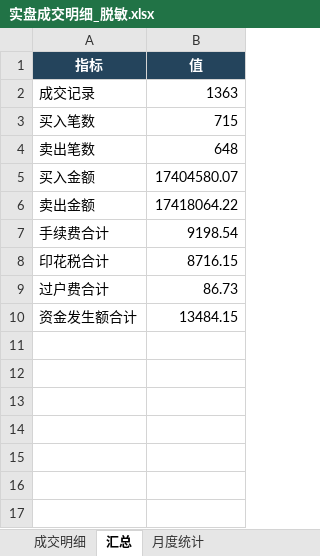
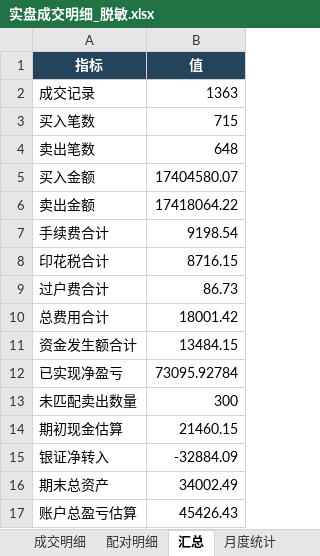
Before and after one commit to quantjuzi/fanbao_strategy, an Excel workbook: 结果/实盘成交明细_脱敏.xlsx, sheet 汇总, drawn as a sheet; values as stored, in another font and other column widths than the file's, no borders; the diff names each change by its address in the sheet, - before the commit and + after, or states it on an @@ line.

```diff
--- a/结果/实盘成交明细_脱敏.xlsx (sheet 汇总)
+++ b/结果/实盘成交明细_脱敏.xlsx (sheet 汇总)
+sheet tab: 配对明细
+row 10: 总费用合计 | 18001.42
+row 12: 已实现净盈亏 | 73095.92784
+row 13: 未匹配卖出数量 | 300
+row 14: 期初现金估算 | 21460.15
+row 15: 银证净转入 | -32884.09
+row 16: 期末总资产 | 34002.49
+row 17: 账户总盈亏估算 | 45426.43
```
Also changed, not shown: sheet 成交明细, 3 other files.
